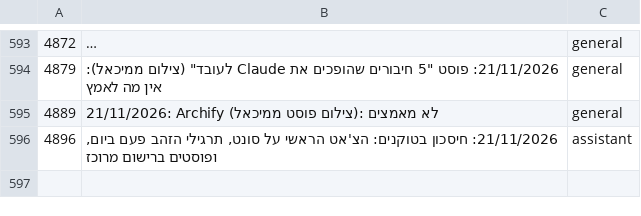
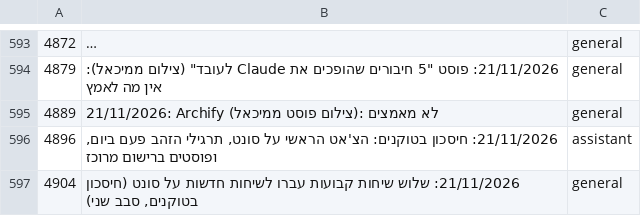
Before and after one commit to mishaf1988-lgtm/tfugen-safety, a TSV file: project-files/domains/decisions-map.tsv, drawn as a sheet; only a part is shown, gaps mark what is left out; long unchanged cells end in …; the diff names each change by its address in the sheet, - before the commit and + after, or states it on an @@ line.

```diff
--- a/project-files/domains/decisions-map.tsv
+++ b/project-files/domains/decisions-map.tsv
+row 597: 4904 | 21/11/2026: שלוש שיחות קבועות עברו לשיחות חדשות על סונט (חיסכון בטוקנים, סבב שני) | general
```
Also changed, not shown: 13 other files.
